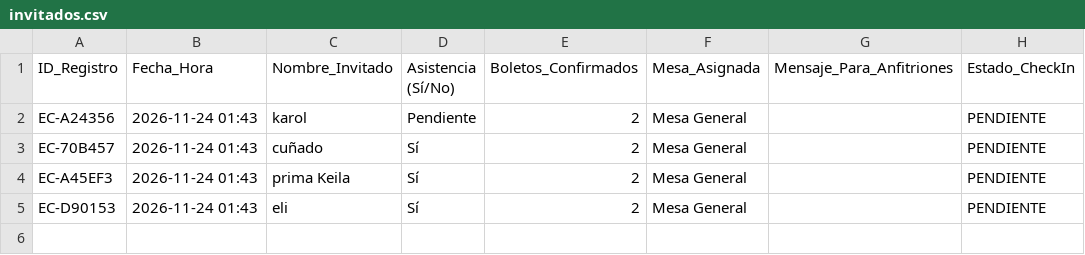
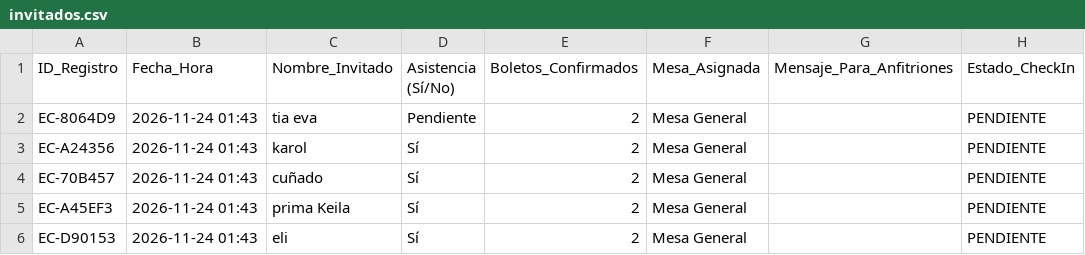
Before and after one commit to eventcraft-ai/invitations, a CSV file: cumpleanos-de-camila-6d83e4/invitados.csv, drawn as a sheet.

Commit message:
Update Guest Excel (cumpleanos-de-camila-6d83e4): 5 families

```diff
--- a/cumpleanos-de-camila-6d83e4/invitados.csv
+++ b/cumpleanos-de-camila-6d83e4/invitados.csv
@@ -1,3 +1,4 @@
 ID_Registro,Fecha_Hora,Nombre_Invitado,Asistencia (Sí/No),Boletos_Confirmados,Mesa_Asignada,Mensaje_Para_Anfitriones,Estado_CheckIn
-"EC-A24356","2026-11-24 01:43","karol","Pendiente",2,"Mesa General","","PENDIENTE"
+"EC-8064D9","2026-11-24 01:43","tia eva","Pendiente",2,"Mesa General","","PENDIENTE"
+"EC-A24356","2026-11-24 01:43","karol","Sí",2,"Mesa General","","PENDIENTE"
 "EC-70B457","2026-11-24 01:43","cuñado","Sí",2,"Mesa General","","PENDIENTE"
```
Also changed, not shown: 1 other file.
